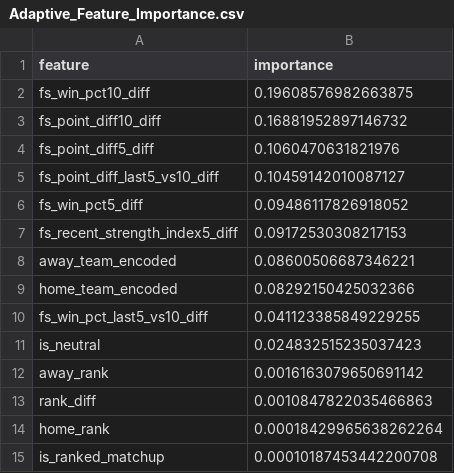
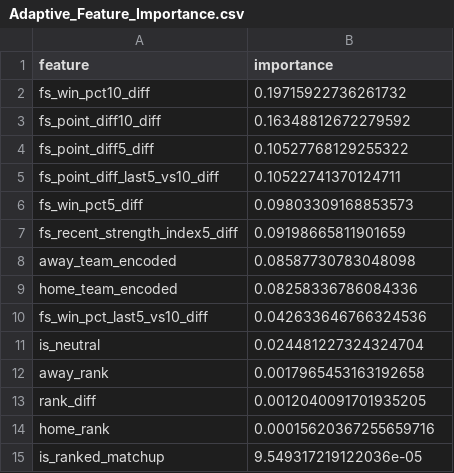
Before and after one commit to jgamblin/NCAA-Prediction, a CSV file: data/Adaptive_Feature_Importance.csv, drawn as a sheet.

```diff
--- a/data/Adaptive_Feature_Importance.csv
+++ b/data/Adaptive_Feature_Importance.csv
@@ -1,15 +1,15 @@
 feature,importance
-fs_win_pct10_diff,0.19608576982663875
-fs_point_diff10_diff,0.16881952897146732
-fs_point_diff5_diff,0.1060470631821976
-fs_point_diff_last5_vs10_diff,0.10459142010087127
-fs_win_pct5_diff,0.09486117826918052
-fs_recent_strength_index5_diff,0.09172530308217153
-away_team_encoded,0.08600506687346221
-home_team_encoded,0.08292150425032366
-fs_win_pct_last5_vs10_diff,0.041123385849229255
-is_neutral,0.024832515235037423
-away_rank,0.0016163079650691142
-rank_diff,0.0010847822035466863
-home_rank,0.00018429965638262264
-is_ranked_matchup,0.00010187453442200708
+fs_win_pct10_diff,0.19715922736261732
+fs_point_diff10_diff,0.16348812672279592
+fs_point_diff5_diff,0.10527768129255322
+fs_point_diff_last5_vs10_diff,0.10522741370124711
+fs_win_pct5_diff,0.09803309168853573
+fs_recent_strength_index5_diff,0.09198665811901659
+away_team_encoded,0.08587730783048098
+home_team_encoded,0.08258336786084336
+fs_win_pct_last5_vs10_diff,0.042633646766324536
+is_neutral,0.024481227324324704
+away_rank,0.0017965453163192658
+rank_diff,0.0012040091701935205
+home_rank,0.00015620367255659716
+is_ranked_matchup,9.549317219122036e-05
```
Also changed, not shown: data/Accuracy_Report.csv, data/Prediction_Details.csv, 18 other files.
